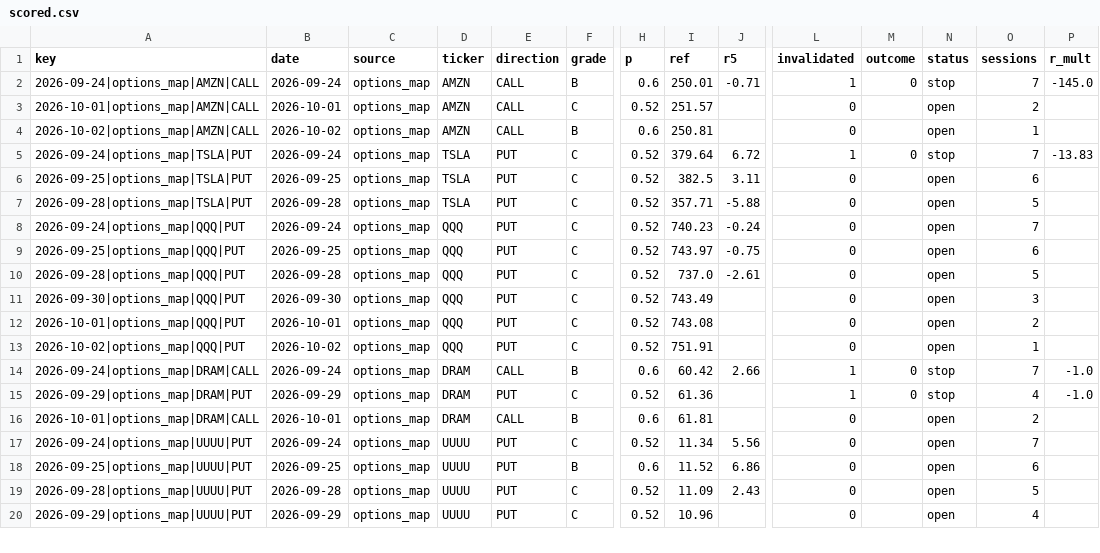
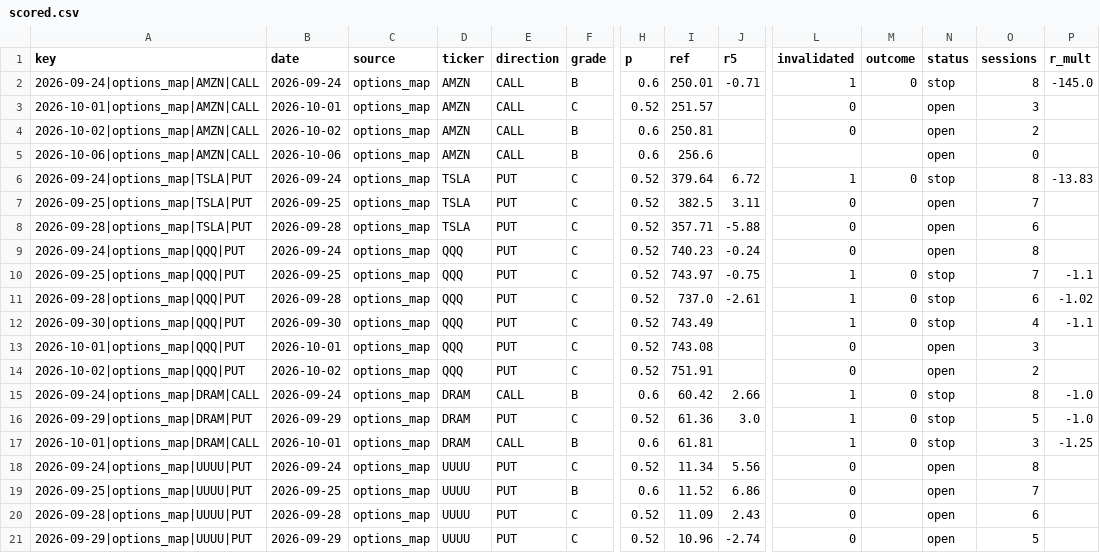
Before and after one commit to dincerorc-rgb/OptScan-1, a CSV file: state/scored.csv, drawn as a sheet; only a part is shown, gaps mark what is left out; addresses are those after the commit; rows hold the shown columns only; the diff covers the shown part only; the diff names each change by its address in the sheet, - before the commit and + after, or states it on an @@ line.

Commit message:
calib: score [skip ci]

```diff
--- a/state/scored.csv
+++ b/state/scored.csv
-O2 (sessions): 7
+O2 (sessions): 8
-O3 (sessions): 2
+O3 (sessions): 3
-O4 (sessions): 1
+O4 (sessions): 2
+row 5: 2026-10-06|options_map|AMZN|CALL | 2026-10-06 | options_map | AMZN | CALL | B | 0.6 | 256.6 |  |  |  | open | 0
-O6 (sessions): 7
+O6 (sessions): 8
-O7 (sessions): 6
+O7 (sessions): 7
-O8 (sessions): 5
+O8 (sessions): 6
-O9 (sessions): 7
+O9 (sessions): 8
-L10:L12 (invalidated): 0
+L10:L12 (invalidated): 1
-M10:M12 (outcome): (empty)
+M10:M12 (outcome): 0
-N10:N12 (status): open
+N10:N12 (status): stop
-O10 (sessions): 6
+O10 (sessions): 7
-P10 (r_mult): (empty)
+P10 (r_mult): -1.1
-O11 (sessions): 5
+O11 (sessions): 6
-P11 (r_mult): (empty)
+P11 (r_mult): -1.02
-O12 (sessions): 3
+O12 (sessions): 4
-P12 (r_mult): (empty)
+P12 (r_mult): -1.1
-O13 (sessions): 2
+O13 (sessions): 3
-O14 (sessions): 1
+O14 (sessions): 2
-O15 (sessions): 7
+O15 (sessions): 8
-J16 (r5): (empty)
+J16 (r5): 3.0
-O16 (sessions): 4
+O16 (sessions): 5
-L17 (invalidated): 0
+L17 (invalidated): 1
-M17 (outcome): (empty)
+M17 (outcome): 0
-N17 (status): open
+N17 (status): stop
-O17 (sessions): 2
+O17 (sessions): 3
-P17 (r_mult): (empty)
+P17 (r_mult): -1.25
-O18 (sessions): 7
+O18 (sessions): 8
-O19 (sessions): 6
+O19 (sessions): 7
-O20 (sessions): 5
+O20 (sessions): 6
-J21 (r5): (empty)
+J21 (r5): -2.74
-O21 (sessions): 4
+O21 (sessions): 5
```
Also changed, not shown: 11 added rows and 39 edited cells elsewhere in this file.
